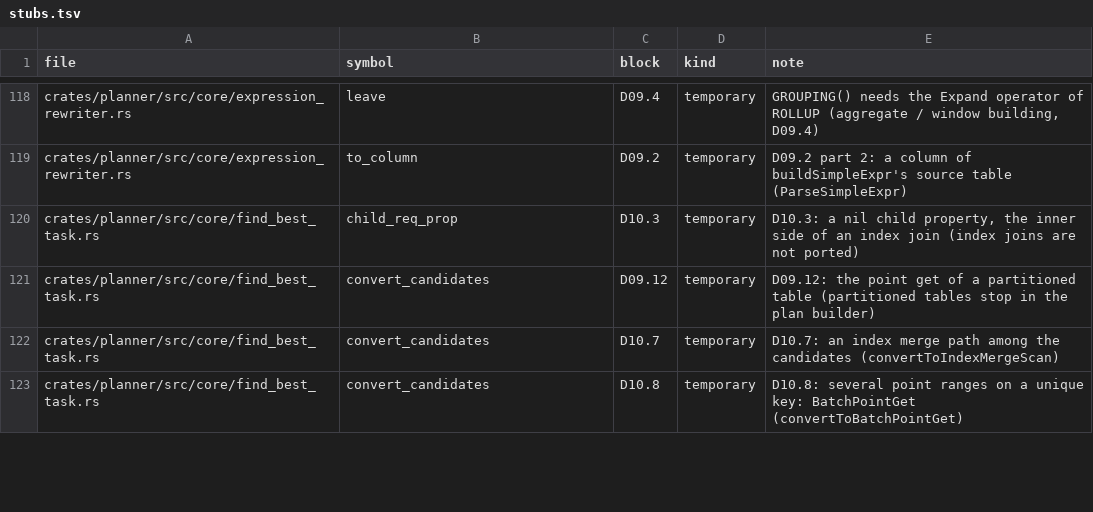
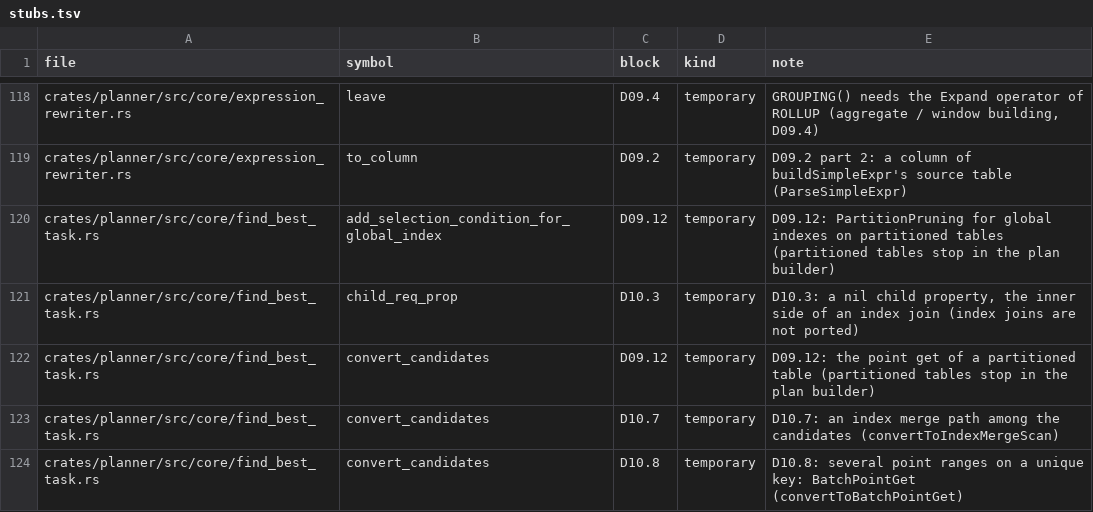
Before and after one commit to dulao5/tidb-rs-tracker, a TSV file: data/stubs.tsv, drawn as a sheet; only a part is shown, gaps mark what is left out; the diff covers the shown part only.

```diff
--- a/data/stubs.tsv
+++ b/data/stubs.tsv
@@ -119,2 +119,3 @@ crates/planner/src/core/expression_rewriter.rs	leave	D09.4	temporary	GROUPING()
 crates/planner/src/core/expression_rewriter.rs	to_column	D09.2	temporary	D09.2 part 2: a column of buildSimpleExpr's source table (ParseSimpleExpr)
+crates/planner/src/core/find_best_task.rs	add_selection_condition_for_global_index	D09.12	temporary	D09.12: PartitionPruning for global indexes on partitioned tables (partitioned tables stop in the plan builder)
 crates/planner/src/core/find_best_task.rs	child_req_prop	D10.3	temporary	D10.3: a nil child property, the inner side of an index join (index joins are not ported)
```
Also changed, not shown: 1 added row, 4 removed rows and 4 edited cells elsewhere in this file, data/block_parts.tsv, data/part_funcs.tsv, 18 other files.
